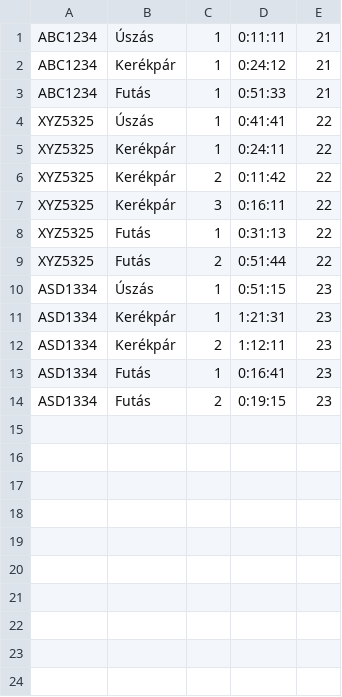
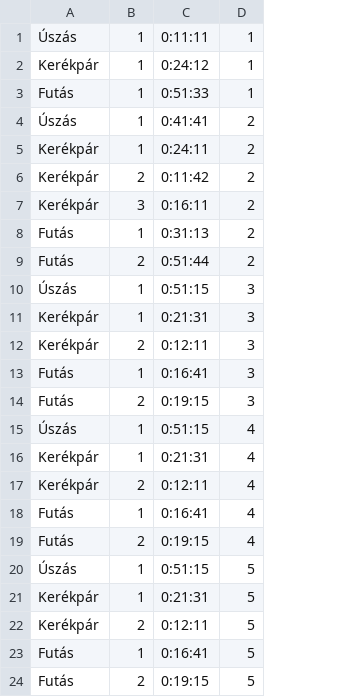
Before and after one commit to Projekt-Triatlon/Triatlon, a CSV file: Input_data_examples/korido_adatok1.csv, drawn as a sheet; removed rows and columns are numbered as before the commit, all else as after; the diff names each change by its address in the sheet, - before the commit and + after, or states it on an @@ line.

Commit message:
Update input CSV data

```diff
--- a/Input_data_examples/korido_adatok1.csv
+++ b/Input_data_examples/korido_adatok1.csv
-column A, rows 1-14: ABC1234 | ABC1234 | ABC1234 | XYZ5325 | XYZ5325 | XYZ5325 | XYZ5325 | XYZ5325 | XYZ5325 | ASD1334 | ASD1334 | ASD1334 | ASD1334 | ASD1334
-column E, rows 1-14: 21 | 21 | 21 | 22 | 22 | 22 | 22 | 22 | 22 | 23 | 23 | 23 | 23 | 23
+column D, rows 1-14: 1 | 1 | 1 | 2 | 2 | 2 | 2 | 2 | 2 | 3 | 3 | 3 | 3 | 3
-C11: 1:21:31
+C11: 0:21:31
-C12: 1:12:11
+C12: 0:12:11
+row 15: Úszás | 1 | 0:51:15 | 4
+row 16: Kerékpár | 1 | 0:21:31 | 4
+row 17: Kerékpár | 2 | 0:12:11 | 4
+row 18: Futás | 1 | 0:16:41 | 4
+row 19: Futás | 2 | 0:19:15 | 4
+row 20: Úszás | 1 | 0:51:15 | 5
+row 21: Kerékpár | 1 | 0:21:31 | 5
+row 22: Kerékpár | 2 | 0:12:11 | 5
+row 23: Futás | 1 | 0:16:41 | 5
+row 24: Futás | 2 | 0:19:15 | 5
```
Also changed, not shown: 1 other file.
